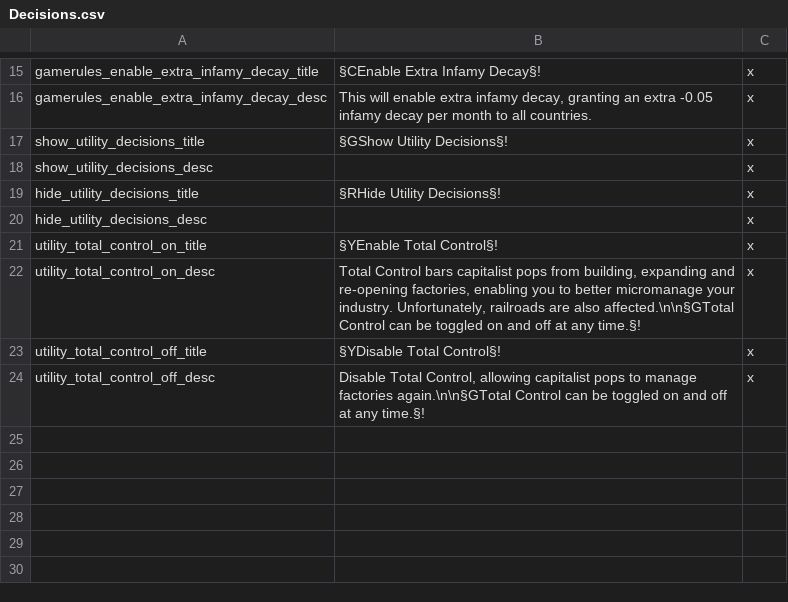
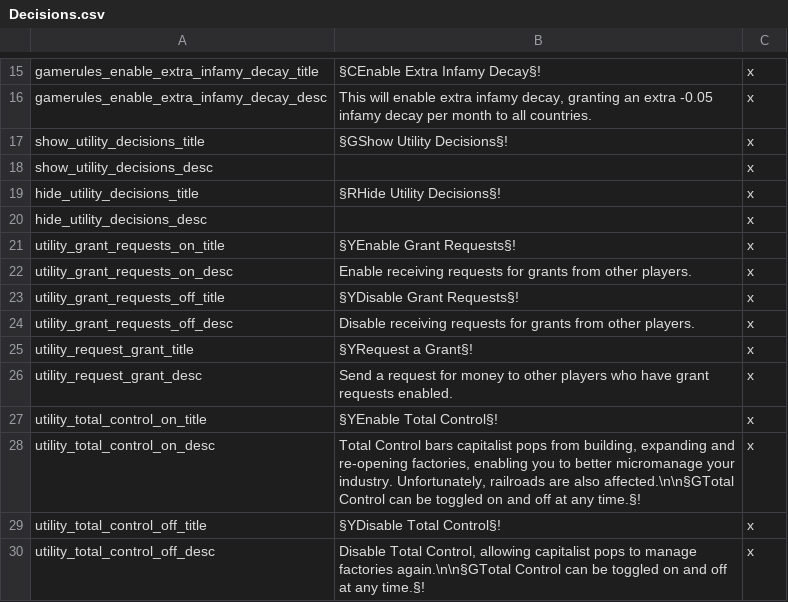
Before and after one commit to lilp123a/Victoria-Universalis-Fork, a CSV file: Victoria Universalis Fork/localisation/Decisions.csv, drawn as a sheet; only a part is shown, gaps mark what is left out.

Commit message:
Rework grants and add various decision pictures

```diff
--- a/Victoria Universalis Fork/localisation/Decisions.csv
+++ b/Victoria Universalis Fork/localisation/Decisions.csv
@@ -20,2 +20,8 @@ hide_utility_decisions_title;§RHide Utility Decisions§!;x
 hide_utility_decisions_desc; ;x
+utility_grant_requests_on_title;§YEnable Grant Requests§!;x
+utility_grant_requests_on_desc;Enable receiving requests for grants from other players.;x
+utility_grant_requests_off_title;§YDisable Grant Requests§!;x
+utility_grant_requests_off_desc;Disable receiving requests for grants from other players.;x
+utility_request_grant_title;§YRequest a Grant§!;x
+utility_request_grant_desc;Send a request for money to other players who have grant requests enabled.;x
 utility_total_control_on_title;§YEnable Total Control§!;x
```
Also changed, not shown: 15 other files.
